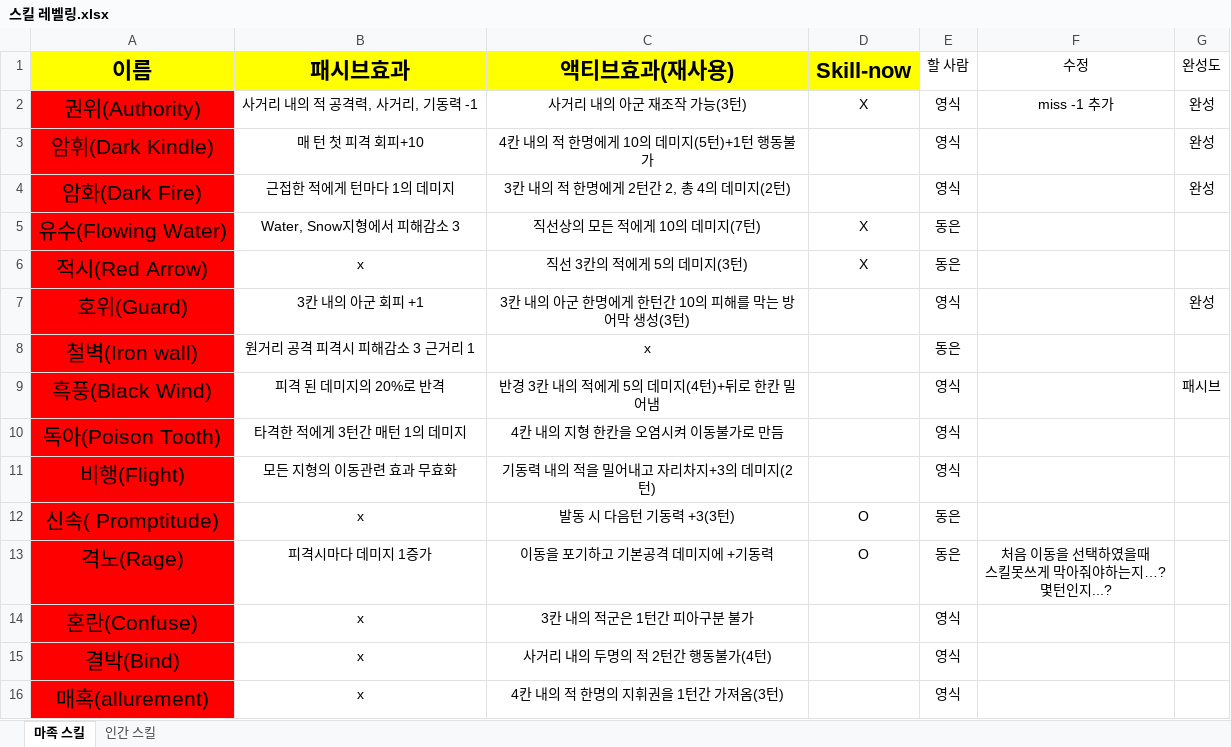
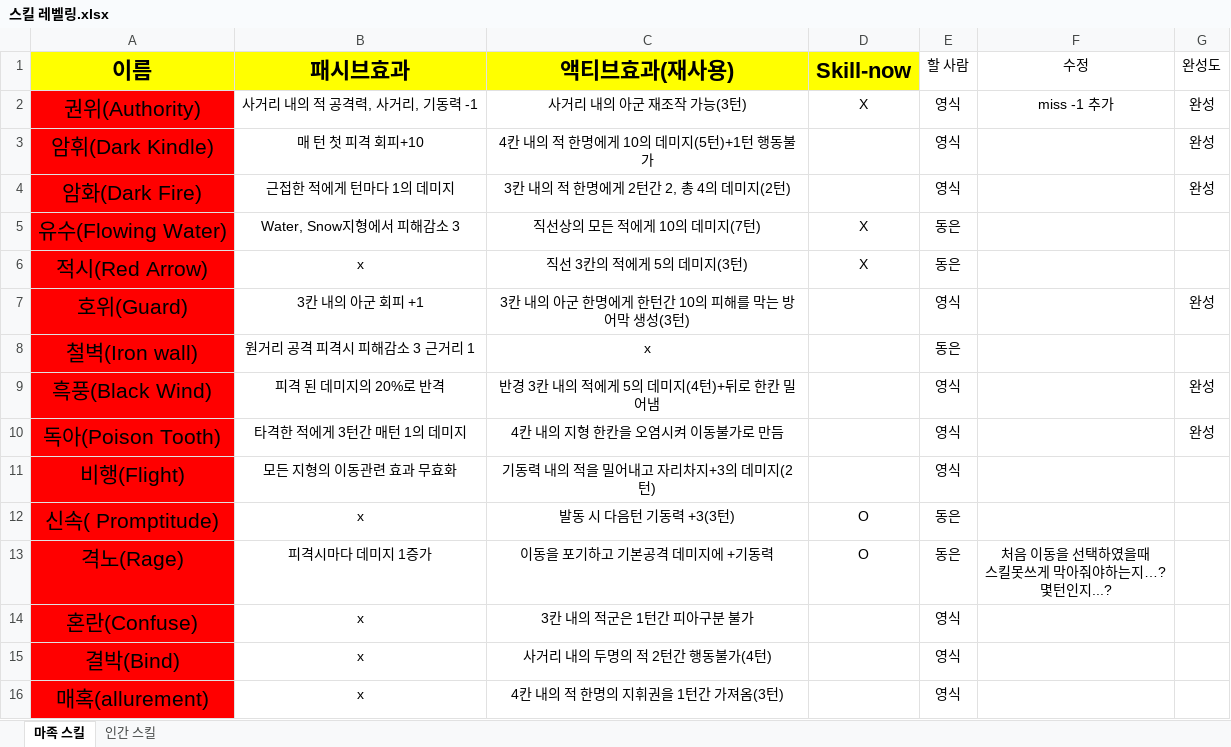
Before and after one commit to yys3110/GG, an Excel workbook: 기획서/스킬 레벨링.xlsx, sheet 마족 스킬, drawn as a sheet; values as stored, in another font and other column widths than the file's, no borders; the diff names each change by its address in the sheet, - before the commit and + after, or states it on an @@ line.

```diff
--- a/기획서/스킬 레벨링.xlsx (sheet 마족 스킬)
+++ b/기획서/스킬 레벨링.xlsx (sheet 마족 스킬)
-G9 (완성도): 패시브
+G9 (완성도): 완성
-G10 (완성도): (empty)
+G10 (완성도): 완성
```
Also changed, not shown: 32 other files.
